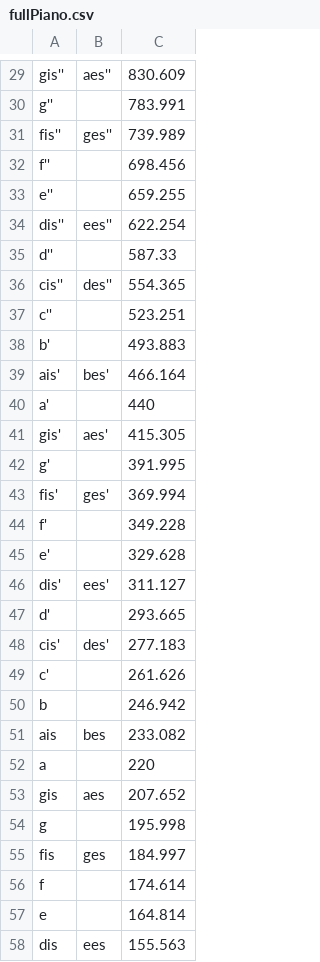
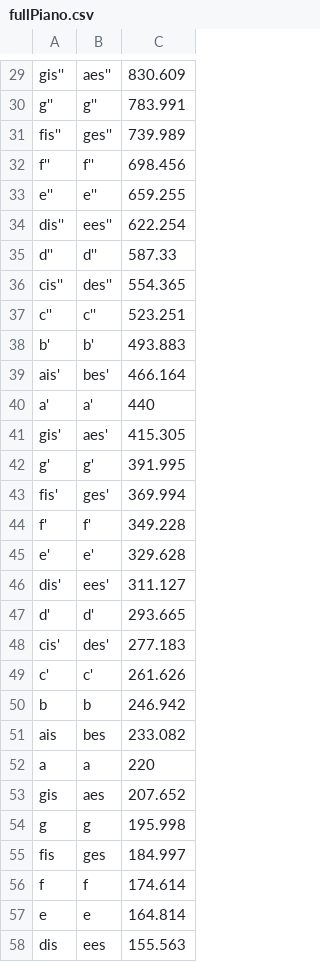
Before and after one commit to madl3r/McHacks2014, a CSV file: entropy-octave/fullPiano.csv, drawn as a sheet; only a part is shown, gaps mark what is left out; the diff covers the shown part only; the diff names each change by its address in the sheet, - before the commit and + after, or states it on an @@ line.

```diff
--- a/entropy-octave/fullPiano.csv
+++ b/entropy-octave/fullPiano.csv
-B30: (empty)
+B30: g''
-B32: (empty)
+B32: f''
-B33: (empty)
+B33: e''
-B35: (empty)
+B35: d''
-B37: (empty)
+B37: c''
-B38: (empty)
+B38: b'
-B40: (empty)
+B40: a'
-B42: (empty)
+B42: g'
-B44: (empty)
+B44: f'
-B45: (empty)
+B45: e'
-B47: (empty)
+B47: d'
-B49: (empty)
+B49: c'
-B50: (empty)
+B50: b
-B52: (empty)
+B52: a
-B54: (empty)
+B54: g
-B56: (empty)
+B56: f
-B57: (empty)
+B57: e
```
Also changed, not shown: 35 edited cells elsewhere in this file, 2 other files.
